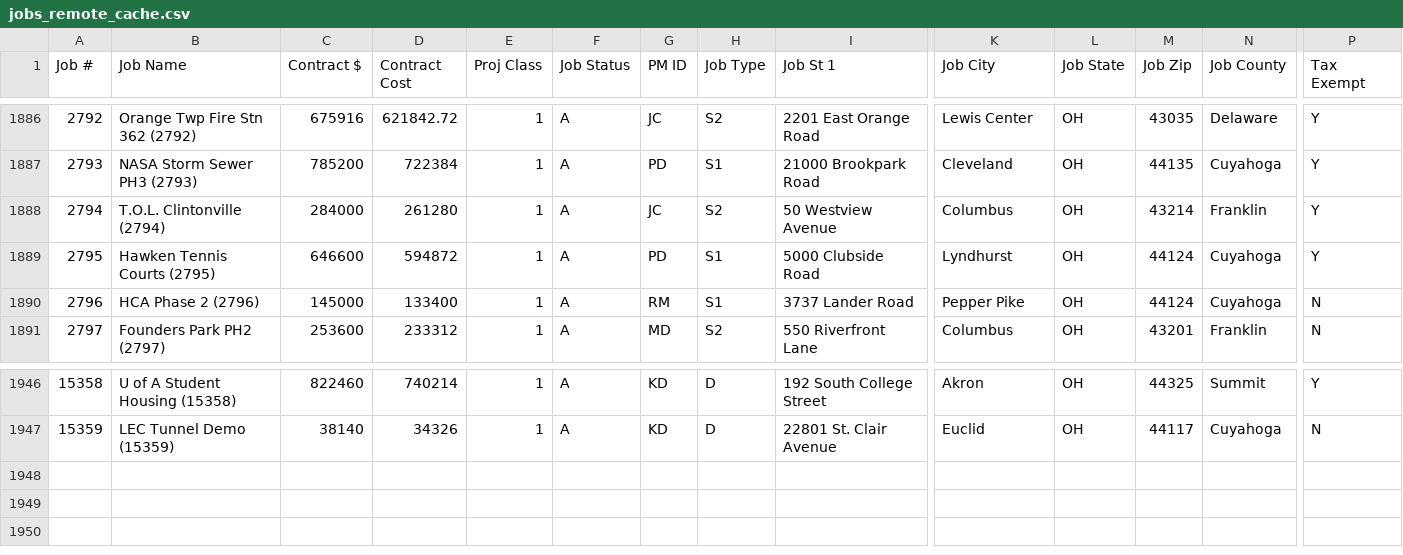
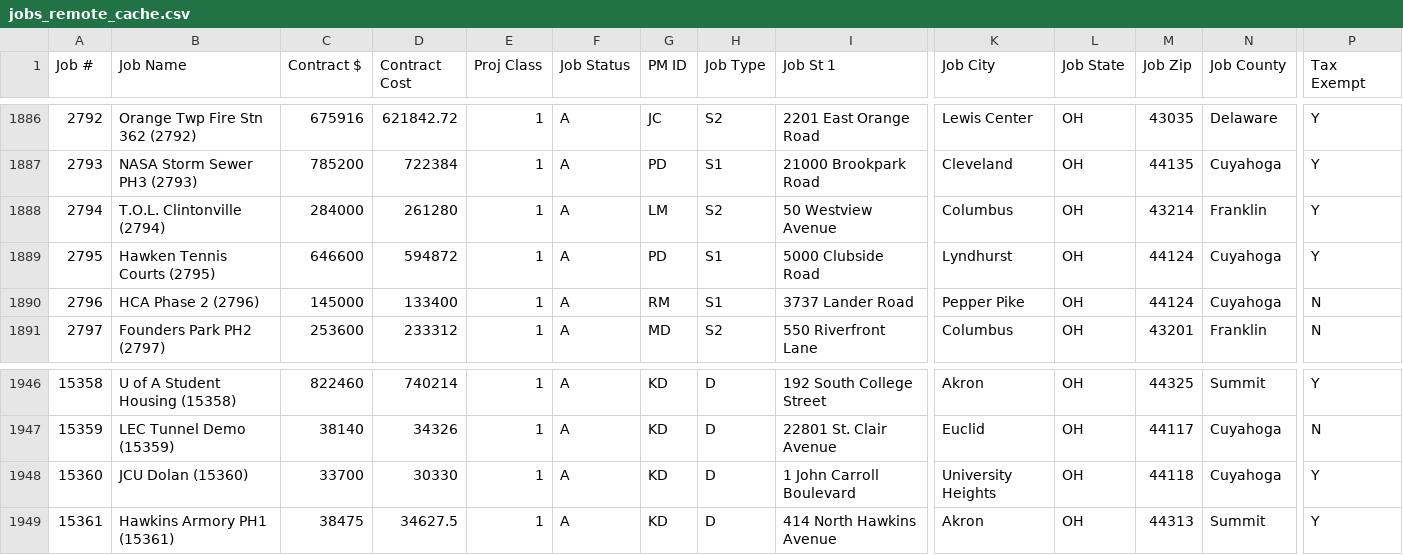
Before and after one commit to Pranava-mre/McCraken-Ticket-System, a CSV file: data/jobs_remote_cache.csv, drawn as a sheet; only a part is shown, gaps mark what is left out; rows hold the shown columns only; the diff names each change by its address in the sheet, - before the commit and + after, or states it on an @@ line.

Commit message:
updated daily reports

```diff
--- a/data/jobs_remote_cache.csv
+++ b/data/jobs_remote_cache.csv
-G1888 (PM ID): JC
+G1888 (PM ID): LM
+row 1948: 15360 | JCU Dolan (15360) | 33700 | 30330 | 1 | A | KD | D | 1 John Carroll Boulevard | University Heights | OH | 44118 | Cuyahoga | Y
+row 1949: 15361 | Hawkins Armory PH1 (15361) | 38475 | 34627.5 | 1 | A | KD | D | 414 North Hawkins Avenue | Akron | OH | 44313 | Summit | Y
```
Also changed, not shown: 5 other files.
